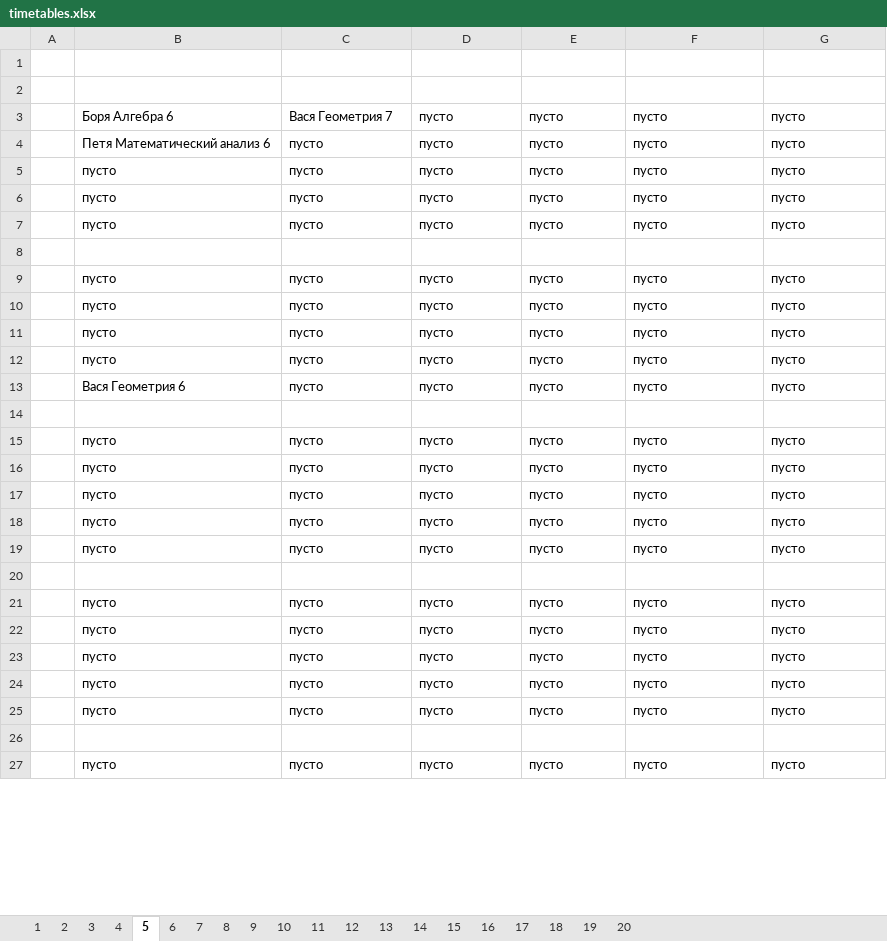
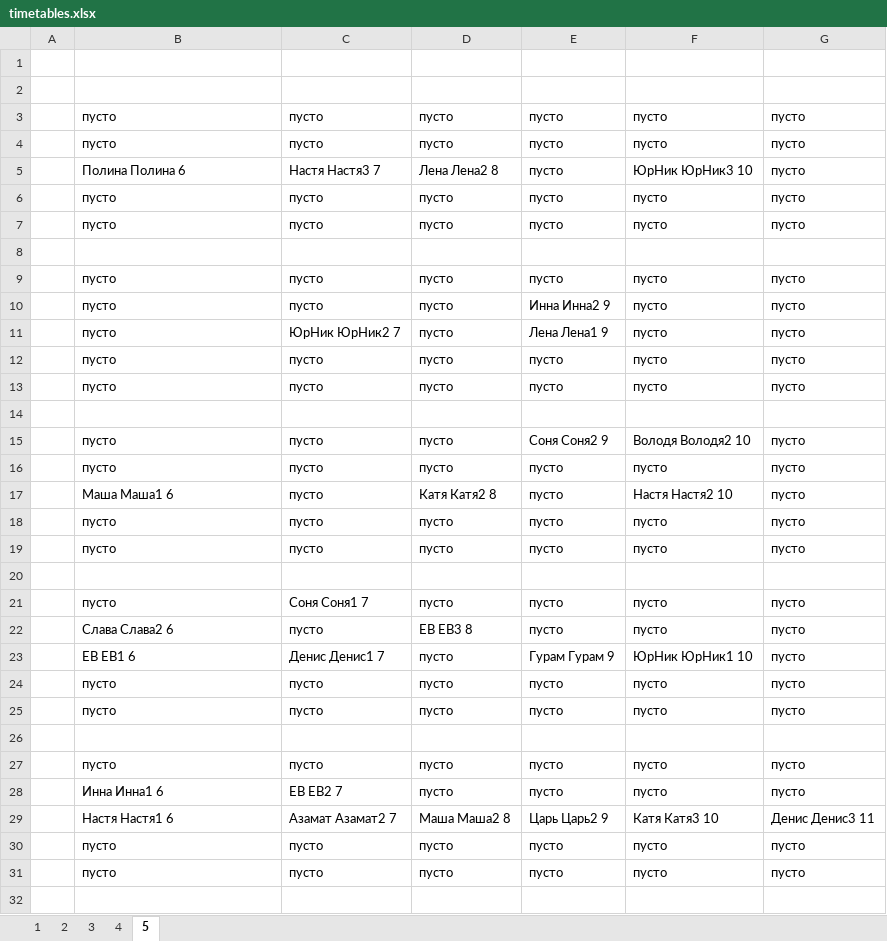
Before and after one commit to leschtsch/timetable, an Excel workbook: timetables.xlsx, sheet 5, drawn as a sheet; only a part is shown; the shorter side is filled out with more unchanged rows; values as stored, in another font and other column widths than the file's, no cell formats; removed rows and columns are numbered as before the commit, all else as after; the diff covers the shown part only; the diff names each change by its address in the sheet, - before the commit and + after, or states it on an @@ line.

```diff
--- a/timetables.xlsx (sheet 5)
+++ b/timetables.xlsx (sheet 5)
-sheet tab: 6
-sheet tab: 7
-sheet tab: 8
-sheet tab: 9
-sheet tab: 10
-sheet tab: 11
-sheet tab: 12
-sheet tab: 13
-sheet tab: 14
-sheet tab: 15
-sheet tab: 16
-sheet tab: 17
-sheet tab: 18
-sheet tab: 19
-sheet tab: 20
-row 3:  | Боря Алгебра 6 | Вася Геометрия 7 | пусто | пусто | пусто | пусто
-row 4:  | Петя Математический анализ 6 | пусто | пусто | пусто | пусто | пусто
@@ row 23 moved to row 4: пусто @@
+row 5:  | Полина Полина 6 | Настя Настя3 7 | Лена Лена2 8 | пусто | ЮрНик ЮрНик3 10 | пусто
+row 10:  | пусто | пусто | пусто | Инна Инна2 9 | пусто | пусто
+row 11:  | пусто | ЮрНик ЮрНик2 7 | пусто | Лена Лена1 9 | пусто | пусто
+row 14: (empty)
+row 15:  | пусто | пусто | пусто | Соня Соня2 9 | Володя Володя2 10 | пусто
-row 13:  | Вася Геометрия 6 | пусто | пусто | пусто | пусто | пусто
-row 17: (empty)
+row 17:  | Маша Маша1 6 | пусто | Катя Катя2 8 | пусто | Настя Настя2 10 | пусто
+row 20: (empty)
-C21: пусто
+C21: Соня Соня1 7
+row 22:  | Слава Слава2 6 | пусто | ЕВ ЕВ3 8 | пусто | пусто | пусто
+row 23:  | ЕВ ЕВ1 6 | Денис Денис1 7 | пусто | Гурам Гурам 9 | ЮрНик ЮрНик1 10 | пусто
-B28: пусто
+B28: Инна Инна1 6
-C28: пусто
+C28: ЕВ ЕВ2 7
+row 29:  | Настя Настя1 6 | Азамат Азамат2 7 | Маша Маша2 8 | Царь Царь2 9 | Катя Катя3 10 | Денис Денис3 11
```
Also changed, not shown: 6 removed rows and 8 edited cells elsewhere in this sheet, sheet 1, sheet 2, sheet 3, sheet 4, cell formats, данные.xlsx, документы/Пример_файла_ввода.xlsx, 3 other files.
